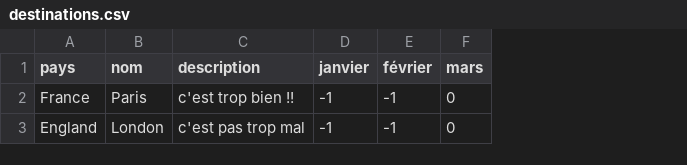
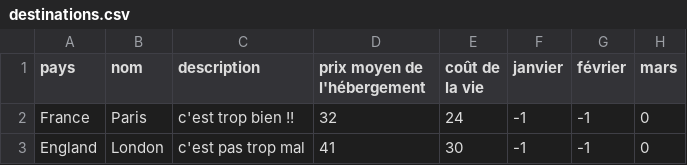
Before and after one commit to guilhemVB/Pegase, a CSV file: web/files/destinations.csv, drawn as a sheet; only a part is shown; the diff names each change by its address in the sheet, - before the commit and + after, or states it on an @@ line.

Commit message:
modify destination command

```diff
--- a/web/files/destinations.csv
+++ b/web/files/destinations.csv
+column D (prix moyen de l'hébergement), rows 2-3: 32 | 41
+column E (coût de la vie), rows 2-3: 24 | 30
```
Also changed, not shown: 3 other files.
